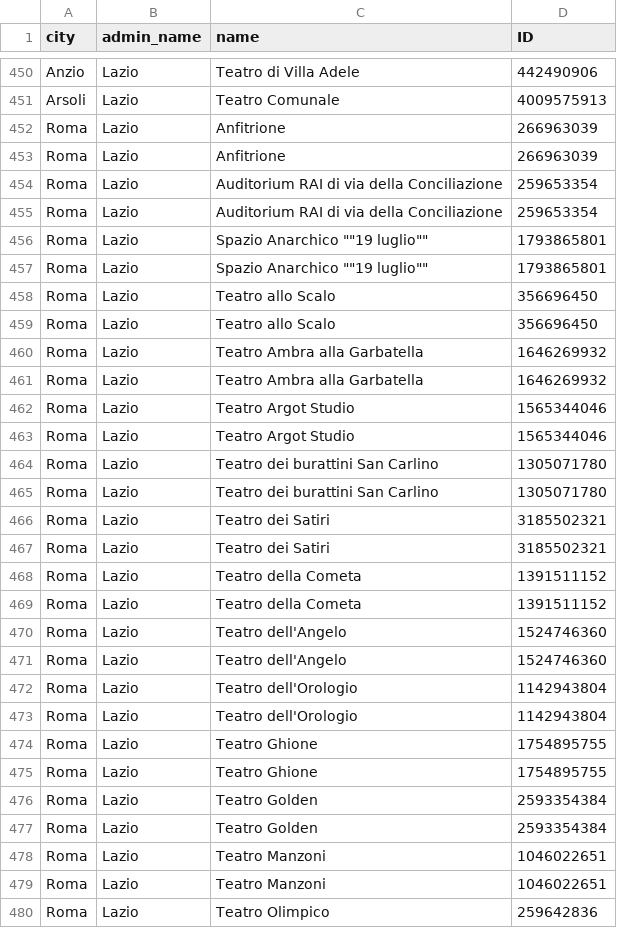
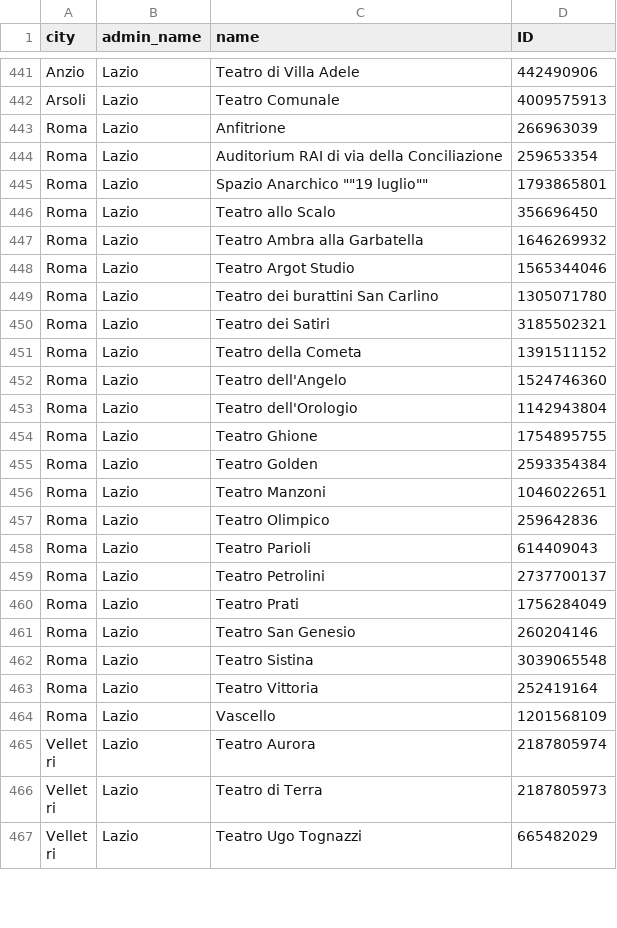
Before and after one commit to pablogiaccaglia/neo4j-covid-tracing, a CSV file: datasets/no_duplicates/italian_theaters_standardized_no_nulls_no_duplicates.csv (was datasets/final/italian_theaters_standardized_no_nulls.csv), drawn as a sheet; only a part is shown, gaps mark what is left out; the shorter side is filled out with more unchanged rows; the diff covers the shown part only.

```diff
--- a/datasets/final/italian_theaters_standardized_no_nulls.csv
+++ b/datasets/no_duplicates/italian_theaters_standardized_no_nulls_no_duplicates.csv
@@ -452,28 +443,14 @@ Arsoli,Lazio,Teatro Comunale,4009575913
 Roma,Lazio,Anfitrione,266963039
-Roma,Lazio,Anfitrione,266963039
-Roma,Lazio,Auditorium RAI di via della Conciliazione,259653354
 Roma,Lazio,Auditorium RAI di via della Conciliazione,259653354
 Roma,Lazio,"Spazio Anarchico """"19 luglio""""",1793865801
-Roma,Lazio,"Spazio Anarchico """"19 luglio""""",1793865801
-Roma,Lazio,Teatro allo Scalo,356696450
 Roma,Lazio,Teatro allo Scalo,356696450
 Roma,Lazio,Teatro Ambra alla Garbatella,1646269932
-Roma,Lazio,Teatro Ambra alla Garbatella,1646269932
-Roma,Lazio,Teatro Argot Studio,1565344046
 Roma,Lazio,Teatro Argot Studio,1565344046
 Roma,Lazio,Teatro dei burattini San Carlino,1305071780
-Roma,Lazio,Teatro dei burattini San Carlino,1305071780
-Roma,Lazio,Teatro dei Satiri,3185502321
 Roma,Lazio,Teatro dei Satiri,3185502321
 Roma,Lazio,Teatro della Cometa,1391511152
-Roma,Lazio,Teatro della Cometa,1391511152
-Roma,Lazio,Teatro dell'Angelo,1524746360
 Roma,Lazio,Teatro dell'Angelo,1524746360
 Roma,Lazio,Teatro dell'Orologio,1142943804
-Roma,Lazio,Teatro dell'Orologio,1142943804
-Roma,Lazio,Teatro Ghione,1754895755
 Roma,Lazio,Teatro Ghione,1754895755
 Roma,Lazio,Teatro Golden,2593354384
-Roma,Lazio,Teatro Golden,2593354384
-Roma,Lazio,Teatro Manzoni,1046022651
 Roma,Lazio,Teatro Manzoni,1046022651
```
Also changed, not shown: 18 removed rows elsewhere in this file, datasets/no_duplicates/italian_cinemas_standardized_no_nulls_no_duplicates.csv, 12 other files.
